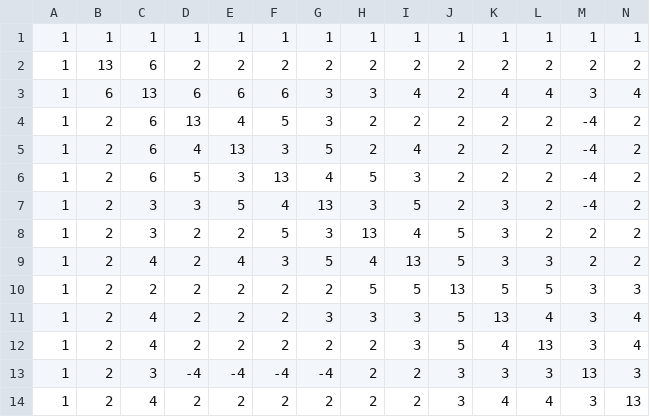
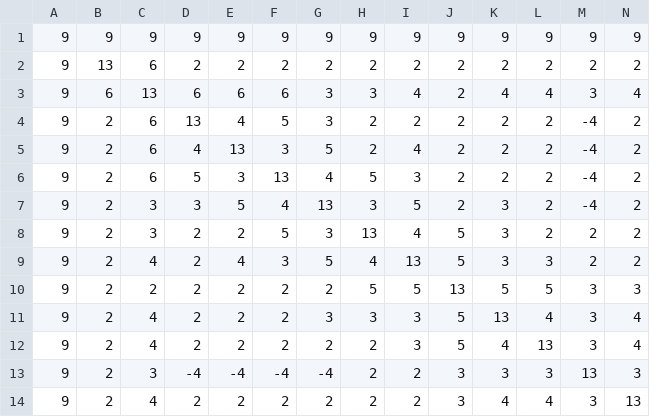
Before and after one commit to raghav-kaul/D-Wave, a CSV file: csv_files/flowmatrixdqm.csv, drawn as a sheet.

```diff
--- a/csv_files/flowmatrixdqm.csv
+++ b/csv_files/flowmatrixdqm.csv
@@ -1,14 +1,14 @@
-1,1,1,1,1,1,1,1,1,1,1,1,1,1
-1,13,6,2,2,2,2,2,2,2,2,2,2,2
-1,6,13,6,6,6,3,3,4,2,4,4,3,4
-1,2,6,13,4,5,3,2,2,2,2,2,-4,2
-1,2,6,4,13,3,5,2,4,2,2,2,-4,2
-1,2,6,5,3,13,4,5,3,2,2,2,-4,2
-1,2,3,3,5,4,13,3,5,2,3,2,-4,2
-1,2,3,2,2,5,3,13,4,5,3,2,2,2
-1,2,4,2,4,3,5,4,13,5,3,3,2,2
-1,2,2,2,2,2,2,5,5,13,5,5,3,3
-1,2,4,2,2,2,3,3,3,5,13,4,3,4
-1,2,4,2,2,2,2,2,3,5,4,13,3,4
-1,2,3,-4,-4,-4,-4,2,2,3,3,3,13,3
-1,2,4,2,2,2,2,2,2,3,4,4,3,13
+9,9,9,9,9,9,9,9,9,9,9,9,9,9
+9,13,6,2,2,2,2,2,2,2,2,2,2,2
+9,6,13,6,6,6,3,3,4,2,4,4,3,4
+9,2,6,13,4,5,3,2,2,2,2,2,-4,2
+9,2,6,4,13,3,5,2,4,2,2,2,-4,2
+9,2,6,5,3,13,4,5,3,2,2,2,-4,2
+9,2,3,3,5,4,13,3,5,2,3,2,-4,2
+9,2,3,2,2,5,3,13,4,5,3,2,2,2
+9,2,4,2,4,3,5,4,13,5,3,3,2,2
+9,2,2,2,2,2,2,5,5,13,5,5,3,3
+9,2,4,2,2,2,3,3,3,5,13,4,3,4
+9,2,4,2,2,2,2,2,3,5,4,13,3,4
+9,2,3,-4,-4,-4,-4,2,2,3,3,3,13,3
+9,2,4,2,2,2,2,2,2,3,4,4,3,13
```
Also changed, not shown: 7 other files.
